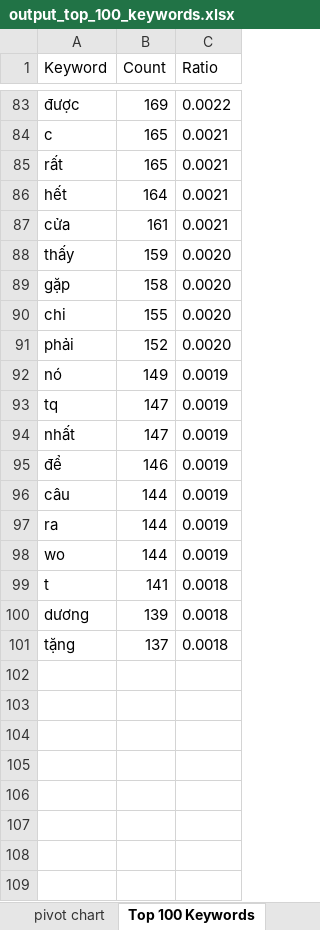
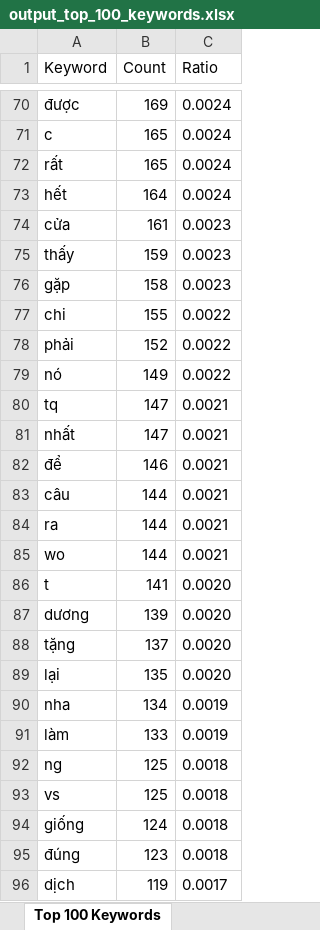
Before and after one commit to lqdoan/stats-tiktok-comments, an Excel workbook: processed_data/output_top_100_keywords.xlsx, sheet Top 100 Keywords, drawn as a sheet; only a part is shown, gaps mark what is left out; values as stored, in another font and other column widths than the file's, no borders; charts and pictures not drawn; addresses are those after the commit; the diff covers the shown part only; the diff names each change by its address in the sheet, - before the commit and + after, or states it on an @@ line.

```diff
--- a/processed_data/output_top_100_keywords.xlsx (sheet Top 100 Keywords)
+++ b/processed_data/output_top_100_keywords.xlsx (sheet Top 100 Keywords)
-sheet tab: pivot chart
-C70 (Ratio): 0.0022
+C70 (Ratio): 0.0024
-C71:C73 (Ratio): 0.0021
+C71:C73 (Ratio): 0.0024
-C74 (Ratio): 0.0021
+C74 (Ratio): 0.0023
-C75:C76 (Ratio): 0.0020
+C75:C76 (Ratio): 0.0023
-C77:C78 (Ratio): 0.0020
+C77:C78 (Ratio): 0.0022
-C79 (Ratio): 0.0019
+C79 (Ratio): 0.0022
-C80:C85 (Ratio): 0.0019
+C80:C85 (Ratio): 0.0021
-C86:C88 (Ratio): 0.0018
+C86:C88 (Ratio): 0.0020
+row 89: lại | 135 | 0.0020
+row 90: nha | 134 | 0.0019
+row 91: làm | 133 | 0.0019
+row 92: ng | 125 | 0.0018
+row 93: vs | 125 | 0.0018
+row 94: giống | 124 | 0.0018
+row 95: đúng | 123 | 0.0018
+row 96: dịch | 119 | 0.0017
```
Also changed, not shown: 5 added rows, 13 removed rows and 68 edited cells elsewhere in this sheet, charts or pictures, processed_data/output_all_keywords.xlsx, 3 other files.
